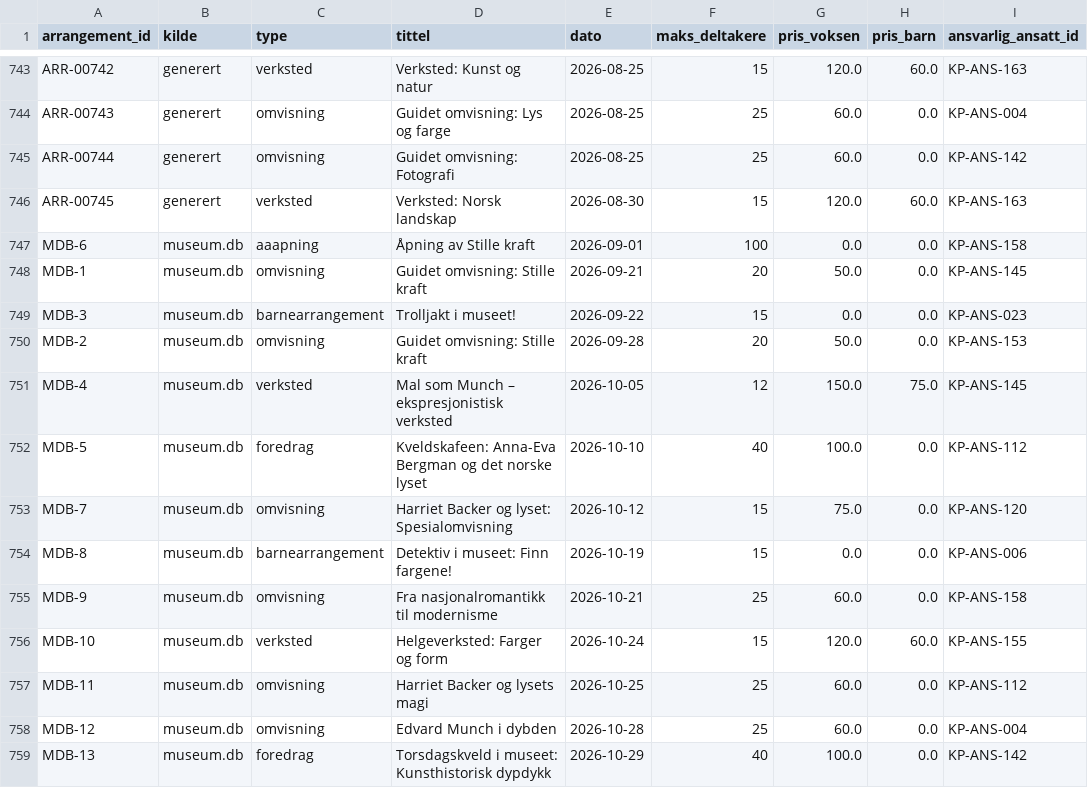
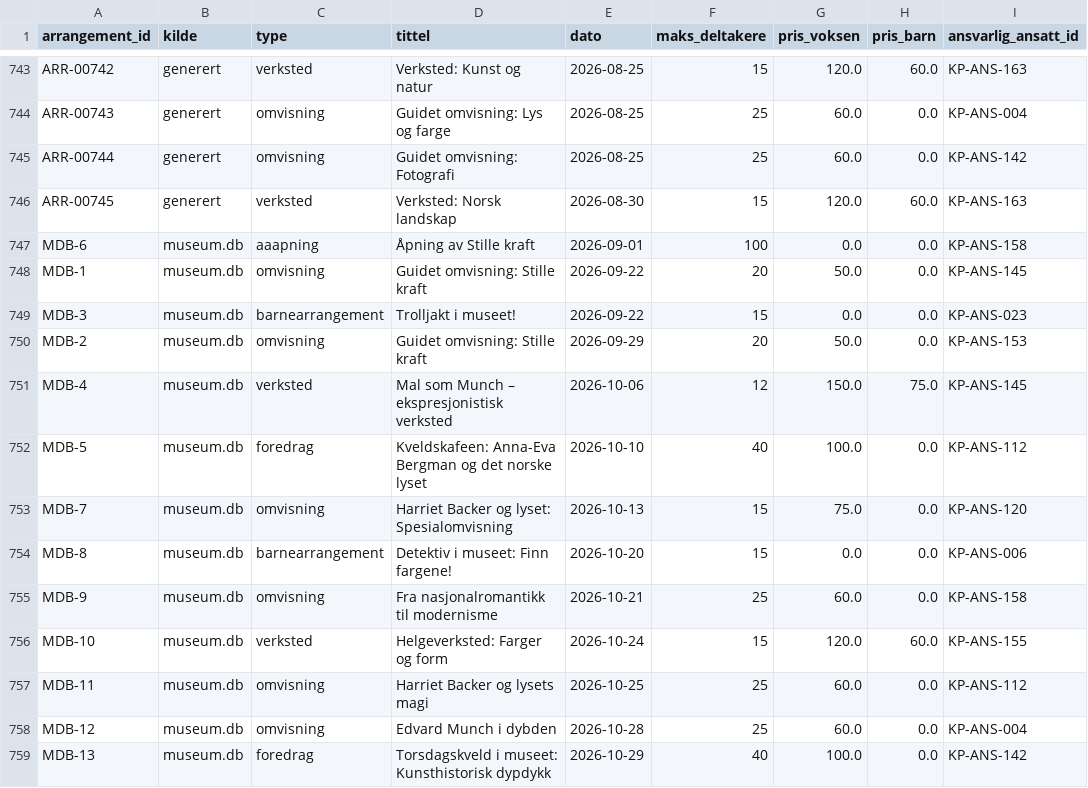
Before and after one commit to Luaze1985/Kunstpixel, a CSV file: 05_data/persondata/csv/arrangementer.csv, drawn as a sheet; only a part is shown, gaps mark what is left out; the diff names each change by its address in the sheet, - before the commit and + after, or states it on an @@ line.

```diff
--- a/05_data/persondata/csv/arrangementer.csv
+++ b/05_data/persondata/csv/arrangementer.csv
-E748 (dato): 2026-09-21
+E748 (dato): 2026-09-22
-E750 (dato): 2026-09-28
+E750 (dato): 2026-09-29
-E751 (dato): 2026-10-05
+E751 (dato): 2026-10-06
-E753 (dato): 2026-10-12
+E753 (dato): 2026-10-13
-E754 (dato): 2026-10-19
+E754 (dato): 2026-10-20
```
Also changed, not shown: 05_data/mock_interne_henvendelser.csv, 05_data/persondata/csv/kontakter.csv, 12 other files.
